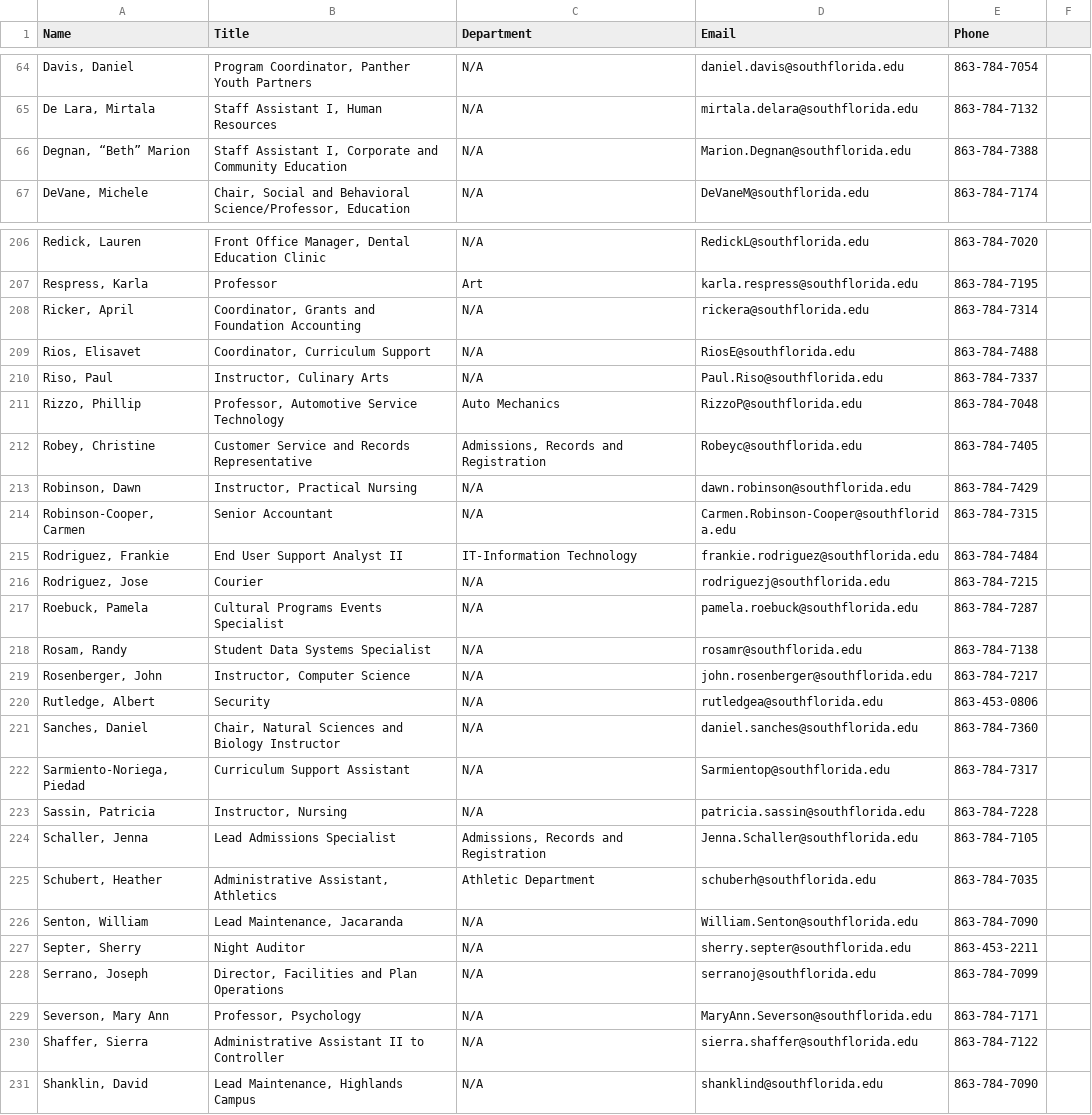
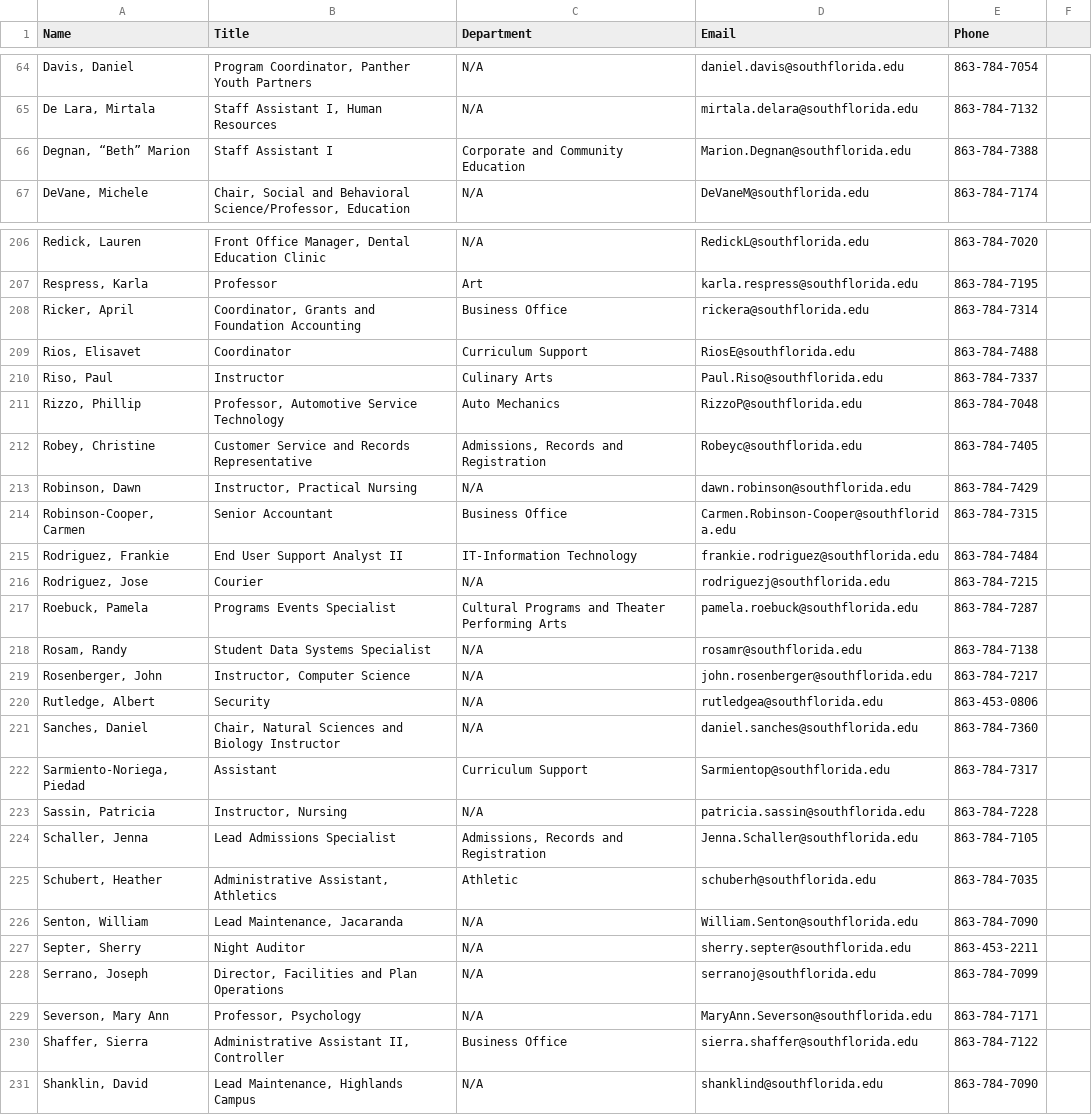
Before and after one commit to South-Florida-State-College/experience-ellucian, a CSV file: employee_directory.csv, drawn as a sheet; only a part is shown, gaps mark what is left out; the diff covers the shown part only.

```diff
--- a/employee_directory.csv
+++ b/employee_directory.csv
@@ -65,3 +65,3 @@ Name,Title,Department,Email,Phone
 "De Lara, Mirtala","Staff Assistant I, Human Resources",N/A,mirtala.delara@southflorida.edu,863-784-7132
-"Degnan, “Beth” Marion","Staff Assistant I, Corporate and Community Education",N/A,Marion.Degnan@southflorida.edu,863-784-7388
+"Degnan, “Beth” Marion","Staff Assistant I", "Corporate and Community Education",Marion.Degnan@southflorida.edu,863-784-7388
 "DeVane, Michele","Chair, Social and Behavioral Science/Professor, Education",N/A,DeVaneM@southflorida.edu,863-784-7174
@@ -207,5 +207,5 @@ Name,Title,Department,Email,Phone
 "Respress, Karla","Professor", "Art",karla.respress@southflorida.edu,863-784-7195
-"Ricker, April","Coordinator, Grants and Foundation Accounting",N/A,rickera@southflorida.edu,863-784-7314
-"Rios, Elisavet","Coordinator, Curriculum Support",N/A,RiosE@southflorida.edu,863-784-7488
-"Riso, Paul","Instructor, Culinary Arts",N/A,Paul.Riso@southflorida.edu,863-784-7337
+"Ricker, April","Coordinator, Grants and Foundation Accounting","Business Office",rickera@southflorida.edu,863-784-7314
+"Rios, Elisavet","Coordinator", "Curriculum Support",RiosE@southflorida.edu,863-784-7488
+"Riso, Paul","Instructor", "Culinary Arts",Paul.Riso@southflorida.edu,863-784-7337
 "Rizzo, Phillip","Professor, Automotive Service Technology","Auto Mechanics",RizzoP@southflorida.edu,863-784-7048
@@ -213,6 +213,6 @@ Name,Title,Department,Email,Phone
 "Robinson, Dawn","Instructor, Practical Nursing",N/A,dawn.robinson@southflorida.edu,863-784-7429
-"Robinson-Cooper, Carmen","Senior Accountant",N/A,Carmen.Robinson-Cooper@southflorida.edu,863-784-7315
+"Robinson-Cooper, Carmen","Senior Accountant","Business Office",Carmen.Robinson-Cooper@southflorida.edu,863-784-7315
 "Rodriguez, Frankie","End User Support Analyst II","IT-Information Technology",frankie.rodriguez@southflorida.edu,863-784-7484
 "Rodriguez, Jose","Courier",N/A,rodriguezj@southflorida.edu,863-784-7215
-"Roebuck, Pamela","Cultural Programs Events Specialist",N/A,pamela.roebuck@southflorida.edu,863-784-7287
+"Roebuck, Pamela","Programs Events Specialist","Cultural Programs and Theater Performing Arts",pamela.roebuck@southflorida.edu,863-784-7287
 "Rosam, Randy","Student Data Systems Specialist",N/A,rosamr@southflorida.edu,863-784-7138
@@ -221,6 +221,6 @@ Name,Title,Department,Email,Phone
 "Sanches, Daniel","Chair, Natural Sciences and Biology Instructor",N/A,daniel.sanches@southflorida.edu,863-784-7360
-"Sarmiento-Noriega, Piedad","Curriculum Support Assistant",N/A,Sarmientop@southflorida.edu,863-784-7317
+"Sarmiento-Noriega, Piedad","Assistant","Curriculum Support",Sarmientop@southflorida.edu,863-784-7317
 "Sassin, Patricia","Instructor, Nursing",N/A,patricia.sassin@southflorida.edu,863-784-7228
 "Schaller, Jenna","Lead Admissions Specialist","Admissions, Records and Registration",Jenna.Schaller@southflorida.edu,863-784-7105
-"Schubert, Heather","Administrative Assistant, Athletics","Athletic Department",schuberh@southflorida.edu,863-784-7035
+"Schubert, Heather","Administrative Assistant, Athletics","Athletic",schuberh@southflorida.edu,863-784-7035
 "Senton, William","Lead Maintenance, Jacaranda",N/A,William.Senton@southflorida.edu,863-784-7090
@@ -229,3 +229,3 @@ Name,Title,Department,Email,Phone
 "Severson, Mary Ann","Professor, Psychology",N/A,MaryAnn.Severson@southflorida.edu,863-784-7171
-"Shaffer, Sierra","Administrative Assistant II to Controller",N/A,sierra.shaffer@southflorida.edu,863-784-7122
+"Shaffer, Sierra","Administrative Assistant II, Controller","Business Office",sierra.shaffer@southflorida.edu,863-784-7122
 "Shanklin, David","Lead Maintenance, Highlands Campus",N/A,shanklind@southflorida.edu,863-784-7090
```
Also changed, not shown: 8 added rows and 78 edited cells elsewhere in this file.
